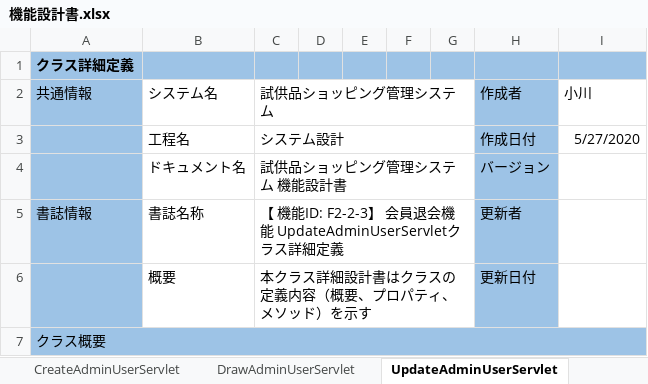
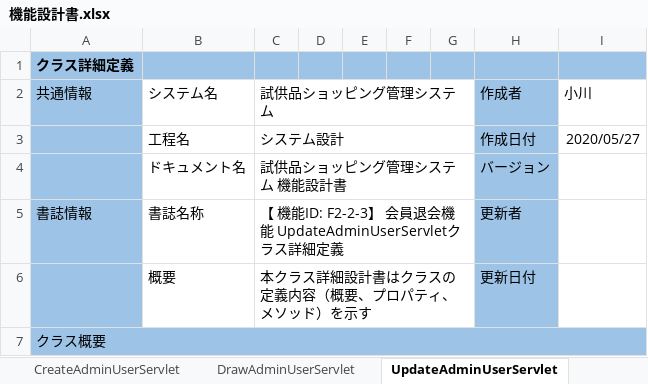
Before and after one commit to hoashi-akane/sample-shopping-system, an Excel workbook: document/機能/機能設計書.xlsx, sheet UpdateAdminUserServlet, drawn as a sheet; only a part is shown; values as stored, in another font and other column widths than the file's, no borders; the diff names each change by its address in the sheet, - before the commit and + after, or states it on an @@ line.

```diff
--- a/document/機能/機能設計書.xlsx (sheet UpdateAdminUserServlet)
+++ b/document/機能/機能設計書.xlsx (sheet UpdateAdminUserServlet)
-I3 (小川): 5/27/2020
+I3 (小川): 2020/05/27
```
Also changed, not shown: sheet シーケンス図(F1-2-2), sheet シーケンス図(F1-2-3), sheet シーケンス図(F1-4-1), sheet シーケンス図(F1-8-1), sheet シーケンス図(F2-2-1), sheet シーケンス図(F2-4-1), 29 more sheets, other sheet tabs, charts or pictures, document/DB/データベース設計書.xlsx.
